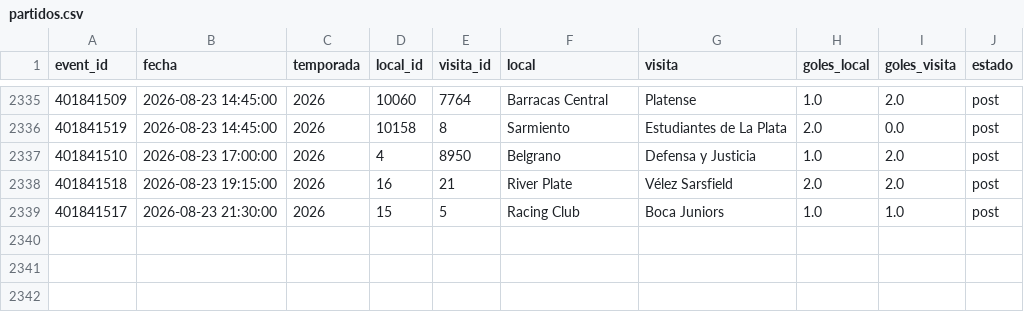
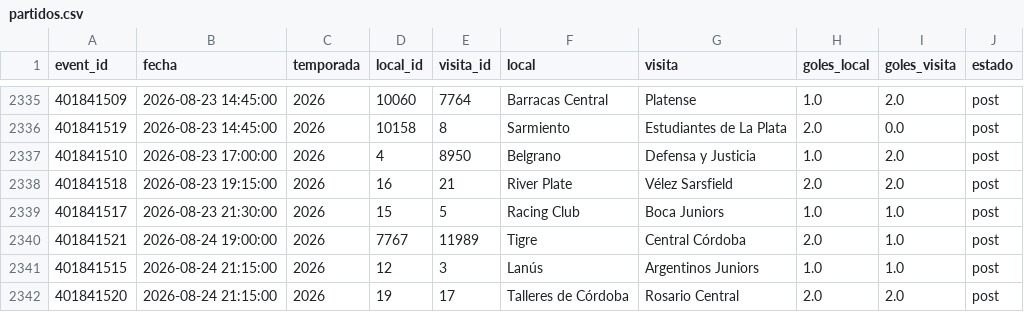
Before and after one commit to Pacortes2021/fifa-2026-hybrid-forecast, a CSV file: arg/data/partidos.csv, drawn as a sheet; only a part is shown, gaps mark what is left out; the diff names each change by its address in the sheet, - before the commit and + after, or states it on an @@ line.

```diff
--- a/arg/data/partidos.csv
+++ b/arg/data/partidos.csv
+row 2340: 401841521 | 2026-08-24 19:00:00 | 2026 | 7767 | 11989 | Tigre | Central Córdoba | 2.0 | 1.0 | post
+row 2341: 401841515 | 2026-08-24 21:15:00 | 2026 | 12 | 3 | Lanús | Argentinos Juniors | 1.0 | 1.0 | post
+row 2342: 401841520 | 2026-08-24 21:15:00 | 2026 | 19 | 17 | Talleres de Córdoba | Rosario Central | 2.0 | 2.0 | post
```
Also changed, not shown: arg/data/fixture.csv, bra/data/partidos.csv, 5 other files.
